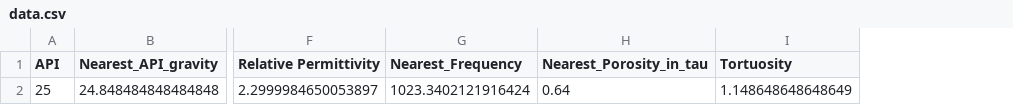
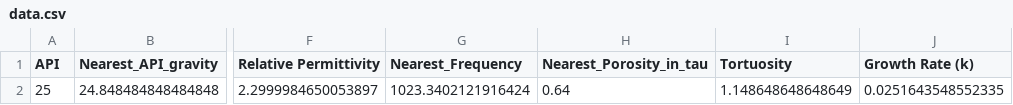
Before and after one commit to hoseinnikkhah/BIOEKR_Model, a CSV file: data.csv, drawn as a sheet; only a part is shown, gaps mark what is left out; the diff names each change by its address in the sheet, - before the commit and + after, or states it on an @@ line.

```diff
--- a/data.csv
+++ b/data.csv
+column J (Growth Rate (k)), row 2: 0.0251643548552335
```
Also changed, not shown: 1 other file.
